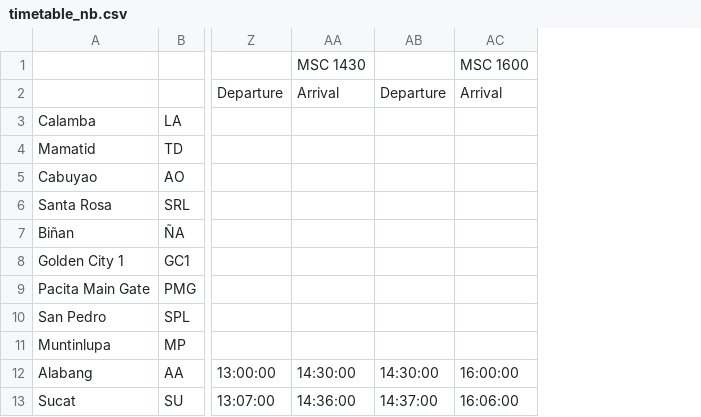
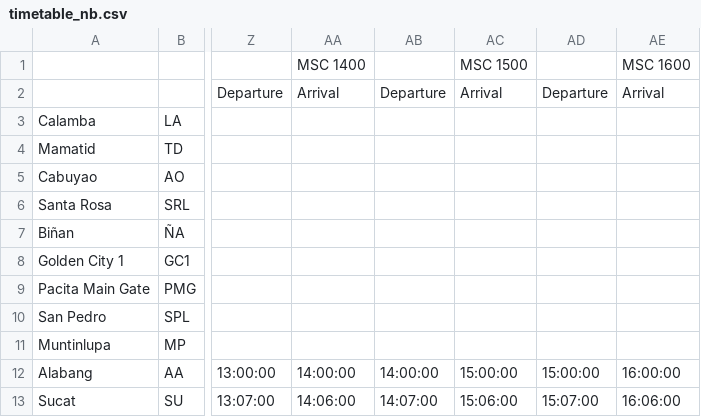
Before and after one commit to sakayph/pnr-gtfs, a CSV file: timetable_nb.csv, drawn as a sheet; only a part is shown, gaps mark what is left out; removed rows and columns are numbered as before the commit, all else as after; the diff names each change by its address in the sheet, - before the commit and + after, or states it on an @@ line.

Commit message:
update timetables to Aug 2017

```diff
--- a/timetable_nb.csv
+++ b/timetable_nb.csv
-column AA, rows 1-13: MSC 1430 | Arrival |  |  |  |  |  |  |  |  |  | 14:30:00 | 14:36:00
-column AB, rows 2-13: Departure |  |  |  |  |  |  |  |  |  | 14:30:00 | 14:37:00
+column AA, rows 1-13: MSC 1400 | Arrival |  |  |  |  |  |  |  |  |  | 14:00:00 | 14:06:00
+column AB, rows 2-13: Departure |  |  |  |  |  |  |  |  |  | 14:00:00 | 14:07:00
+column AC, rows 1-13: MSC 1500 | Arrival |  |  |  |  |  |  |  |  |  | 15:00:00 | 15:06:00
+column AD, rows 2-13: Departure |  |  |  |  |  |  |  |  |  | 15:00:00 | 15:07:00
```
Also changed, not shown: timetable_sb.csv.
